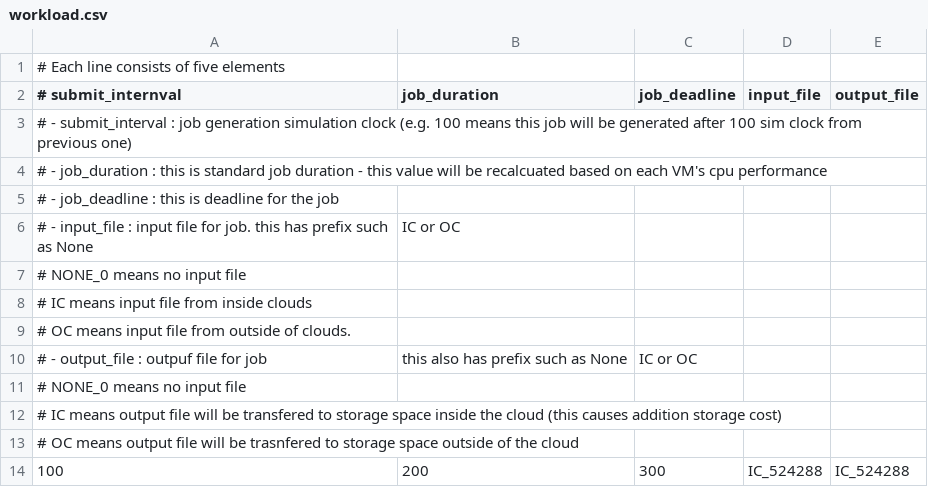
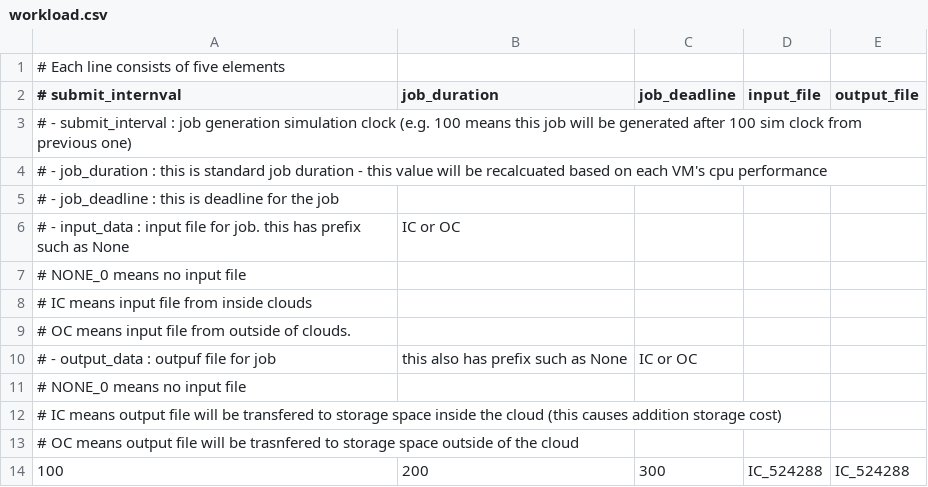
Before and after one commit to ik2sb/PICS, a CSV file: workload/workload.csv, drawn as a sheet; only a part is shown.

```diff
--- a/workload/workload.csv
+++ b/workload/workload.csv
@@ -5,3 +5,3 @@
 # 	- job_deadline		: this is deadline for the job
-# 	- input_file		: input file for job. this has prefix such as None, IC or OC
+# 	- input_data		: input file for job. this has prefix such as None, IC or OC
 # 						  NONE_0 means no input file
@@ -9,3 +9,3 @@
 # 						  OC means input file from outside of clouds.	
-# 	- output_file		: outpuf file for job, this also has prefix such as None, IC or OC
+# 	- output_data		: outpuf file for job, this also has prefix such as None, IC or OC
 # 						  NONE_0 means no input file
```
Also changed, not shown: 1 other file.
